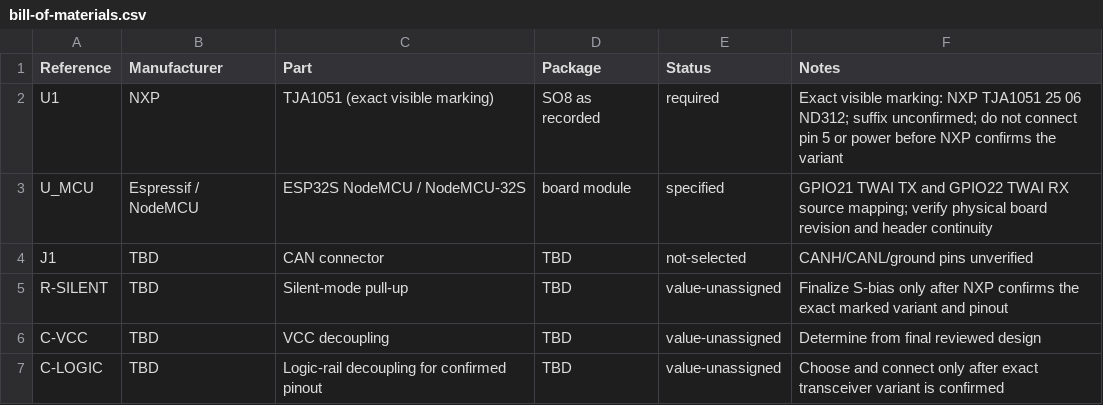
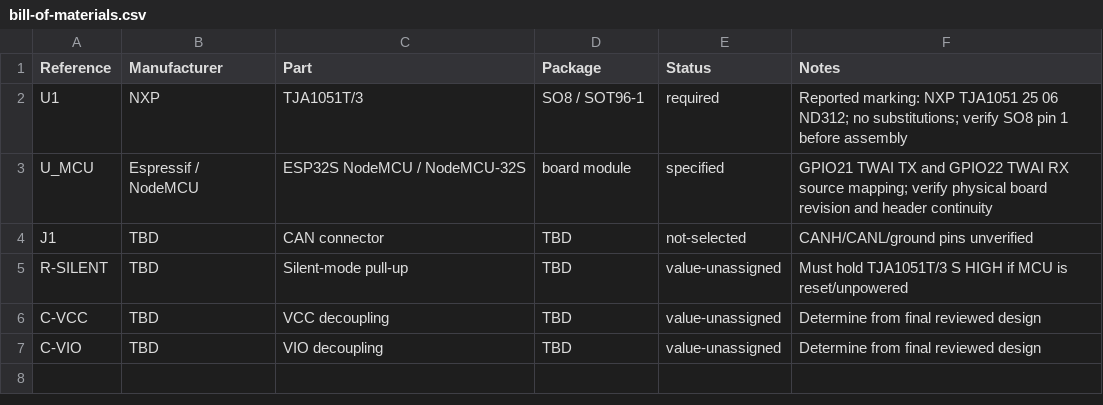
Before and after one commit to zulqarnain106612-cpu/Civic-Workbench, a CSV file: hardware/proteus/generated/bill-of-materials.csv, drawn as a sheet.

Commit message:
Revert "fix: preserve exact TJA1051 marking without suffix inference"
This reverts commit 0efb3c9614255c0ab5268eef1d07b481d20fa42f.

```diff
--- a/hardware/proteus/generated/bill-of-materials.csv
+++ b/hardware/proteus/generated/bill-of-materials.csv
@@ -1,7 +1,7 @@
 Reference,Manufacturer,Part,Package,Status,Notes
-U1,NXP,TJA1051 (exact visible marking),SO8 as recorded,required,Exact visible marking: NXP TJA1051 25 06 ND312; suffix unconfirmed; do not connect pin 5 or power before NXP confirms the variant
+U1,NXP,TJA1051T/3,SO8 / SOT96-1,required,Reported marking: NXP TJA1051 25 06 ND312; no substitutions; verify SO8 pin 1 before assembly
 U_MCU,Espressif / NodeMCU,ESP32S NodeMCU / NodeMCU-32S,board module,specified,GPIO21 TWAI TX and GPIO22 TWAI RX source mapping; verify physical board revision and header continuity
 J1,TBD,CAN connector,TBD,not-selected,CANH/CANL/ground pins unverified
-R-SILENT,TBD,Silent-mode pull-up,TBD,value-unassigned,Finalize S-bias only after NXP confirms the exact marked variant and pinout
+R-SILENT,TBD,Silent-mode pull-up,TBD,value-unassigned,Must hold TJA1051T/3 S HIGH if MCU is reset/unpowered
 C-VCC,TBD,VCC decoupling,TBD,value-unassigned,Determine from final reviewed design
-C-LOGIC,TBD,Logic-rail decoupling for confirmed pinout,TBD,value-unassigned,Choose and connect only after exact transceiver variant is confirmed
+C-VIO,TBD,VIO decoupling,TBD,value-unassigned,Determine from final reviewed design
```
Also changed, not shown: 22 other files.
